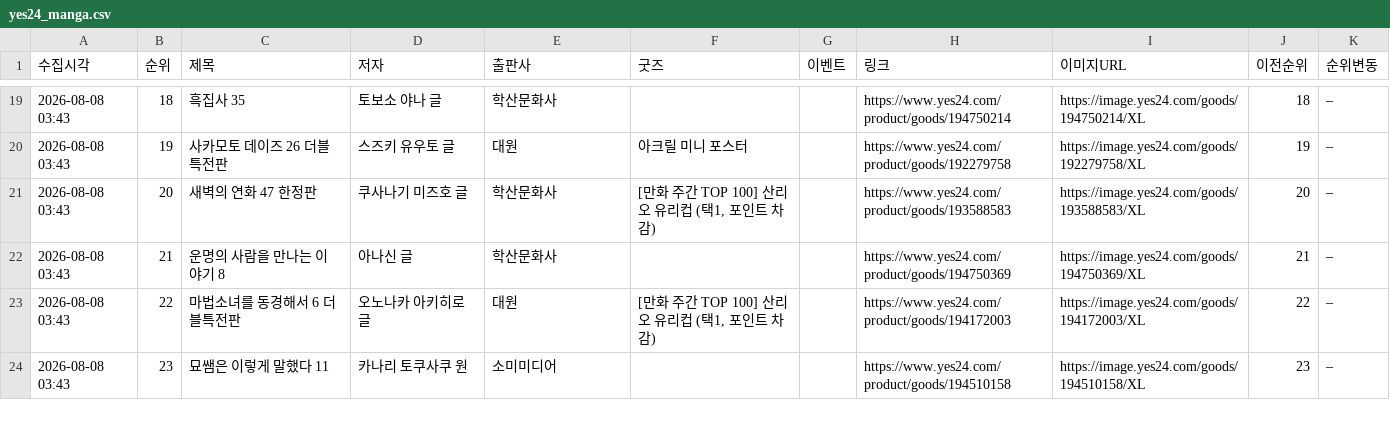
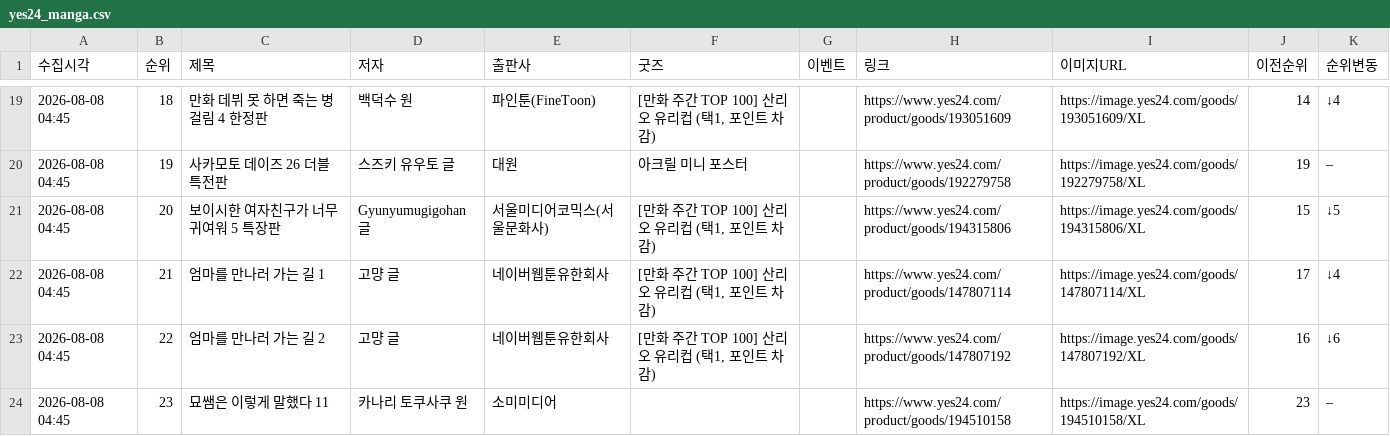
Before and after one commit to down-cyber/manga-bestseller, a CSV file: yes24_manga.csv, drawn as a sheet; only a part is shown, gaps mark what is left out; the diff covers the shown part only.

```diff
--- a/yes24_manga.csv
+++ b/yes24_manga.csv
@@ -19,6 +19,6 @@
-2026-08-08 03:43,18,흑집사 35,토보소 야나 글,학산문화사,,,https://www.yes24.com/product/goods/194750214,https://image.yes24.com/goods/194750214/XL,18,–
-2026-08-08 03:43,19,사카모토 데이즈 26 더블특전판,스즈키 유우토 글,대원,아크릴 미니 포스터,,https://www.yes24.com/product/goods/192279758,https://image.yes24.com/goods/192279758/XL,19,–
-2026-08-08 03:43,20,새벽의 연화 47 한정판,쿠사나기 미즈호 글,학산문화사,"[만화 주간 TOP 100] 산리오 유리컵 (택1, 포인트 차감)",,https://www.yes24.com/product/goods/193588583,https://image.yes24.com/goods/193588583/XL,20,–
-2026-08-08 03:43,21,운명의 사람을 만나는 이야기 8,아나신 글,학산문화사,,,https://www.yes24.com/product/goods/194750369,https://image.yes24.com/goods/194750369/XL,21,–
-2026-08-08 03:43,22,마법소녀를 동경해서 6 더블특전판,오노나카 아키히로 글,대원,"[만화 주간 TOP 100] 산리오 유리컵 (택1, 포인트 차감)",,https://www.yes24.com/product/goods/194172003,https://image.yes24.com/goods/194172003/XL,22,–
-2026-08-08 03:43,23,묘쌤은 이렇게 말했다 11,카나리 토쿠사쿠 원,소미미디어,,,https://www.yes24.com/product/goods/194510158,https://image.yes24.com/goods/194510158/XL,23,–
+2026-08-08 04:45,18,만화 데뷔 못 하면 죽는 병 걸림 4 한정판,백덕수 원,파인툰(FineToon),"[만화 주간 TOP 100] 산리오 유리컵 (택1, 포인트 차감)",,https://www.yes24.com/product/goods/193051609,https://image.yes24.com/goods/193051609/XL,14,↓4
+2026-08-08 04:45,19,사카모토 데이즈 26 더블특전판,스즈키 유우토 글,대원,아크릴 미니 포스터,,https://www.yes24.com/product/goods/192279758,https://image.yes24.com/goods/192279758/XL,19,–
+2026-08-08 04:45,20,보이시한 여자친구가 너무 귀여워 5 특장판,Gyunyumugigohan 글,서울미디어코믹스(서울문화사),"[만화 주간 TOP 100] 산리오 유리컵 (택1, 포인트 차감)",,https://www.yes24.com/product/goods/194315806,https://image.yes24.com/goods/194315806/XL,15,↓5
+2026-08-08 04:45,21,엄마를 만나러 가는 길 1,고먕 글,네이버웹툰유한회사,"[만화 주간 TOP 100] 산리오 유리컵 (택1, 포인트 차감)",,https://www.yes24.com/product/goods/147807114,https://image.yes24.com/goods/147807114/XL,17,↓4
+2026-08-08 04:45,22,엄마를 만나러 가는 길 2,고먕 글,네이버웹툰유한회사,"[만화 주간 TOP 100] 산리오 유리컵 (택1, 포인트 차감)",,https://www.yes24.com/product/goods/147807192,https://image.yes24.com/goods/147807192/XL,16,↓6
+2026-08-08 04:45,23,묘쌤은 이렇게 말했다 11,카나리 토쿠사쿠 원,소미미디어,,,https://www.yes24.com/product/goods/194510158,https://image.yes24.com/goods/194510158/XL,23,–
```
Also changed, not shown: 143 edited cells elsewhere in this file, aladin_manga.csv, kyobo_manga.csv, 1 other file.
